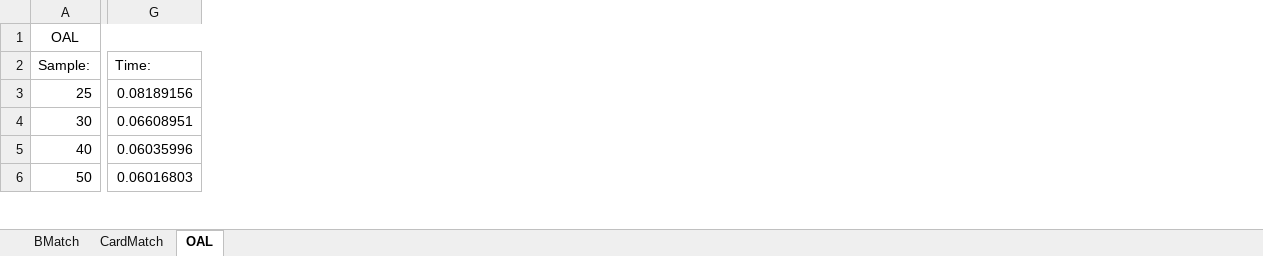
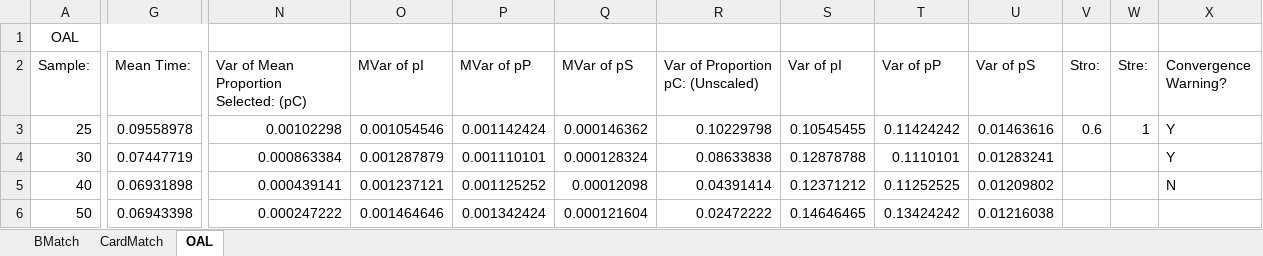
Before and after one commit to 13fireflies/Stat-293, an Excel workbook: Data Collection.xlsx, sheet OAL, drawn as a sheet; only a part is shown, gaps mark what is left out; values as stored, in another font and other column widths than the file's, no borders; removed rows and columns are numbered as before the commit, all else as after; the diff covers the shown part only; the diff names each change by its address in the sheet, - before the commit and + after, or states it on an @@ line.

```diff
--- a/Data Collection.xlsx (sheet OAL)
+++ b/Data Collection.xlsx (sheet OAL)
-column G (Time:), rows 3-6: 0.08189156 | 0.06608951 | 0.06035996 | 0.06016803
+column G (Mean Time:), rows 3-6: 0.09558978 | 0.07447719 | 0.06931898 | 0.06943398
+column N, rows 2-6: Var of Mean Proportion Selected: (pC) | 0.00102298 | 0.000863384 | 0.000439141 | 0.000247222
+column O (MVar of pI), rows 3-6: 0.001054546 | 0.001287879 | 0.001237121 | 0.001464646
+column P (MVar of pP), rows 3-6: 0.001142424 | 0.001110101 | 0.001125252 | 0.001342424
+column Q (MVar of pS), rows 3-6: 0.000146362 | 0.000128324 | 0.00012098 | 0.000121604
+column R (Var of Proportion pC: (Unscaled)), rows 3-6: 0.10229798 | 0.08633838 | 0.04391414 | 0.02472222
+column S (Var of pI), rows 3-6: 0.10545455 | 0.12878788 | 0.12371212 | 0.14646465
+column T (Var of pP), rows 3-6: 0.11424242 | 0.1110101 | 0.11252525 | 0.13424242
+column U (Var of pS), rows 3-6: 0.01463616 | 0.01283241 | 0.01209802 | 0.01216038
+column V (Stro:), row 3: 0.6
+column W (Stre:), row 3: 1
+column X (Convergence Warning?), rows 3-5: Y | Y | N
```
Also changed, not shown: 21 added rows, 1 added column and 44 edited cells elsewhere in this sheet, 1 other file.
